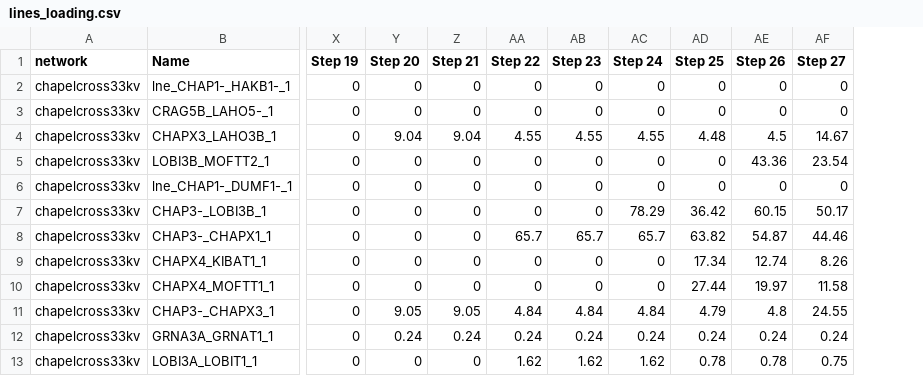
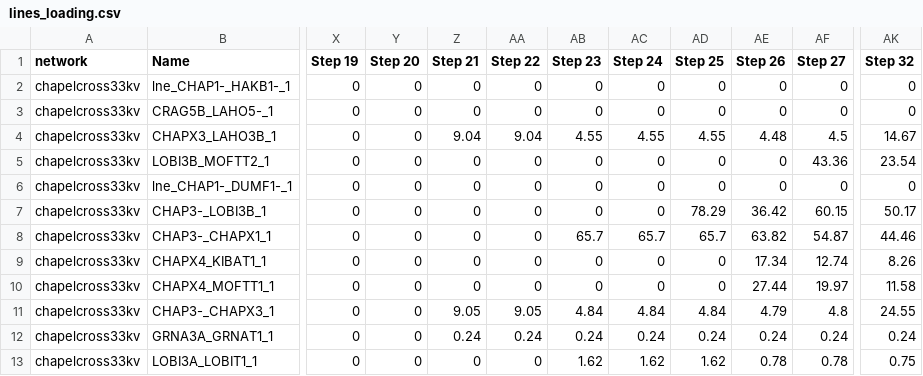
Before and after one commit to TNEI-Services-NI/desktopstudies, a CSV file: package/data/simtool/restorationsteps/Opt5/chapelcross/lines_loading.csv, drawn as a sheet; only a part is shown, gaps mark what is left out; the diff covers the shown part only; the diff names each change by its address in the sheet, - before the commit and + after, or states it on an @@ line.

```diff
--- a/package/data/simtool/restorationsteps/Opt5/chapelcross/lines_loading.csv
+++ b/package/data/simtool/restorationsteps/Opt5/chapelcross/lines_loading.csv
+column AK (Step 32), rows 2-13: 0 | 0 | 14.67 | 23.54 | 0 | 50.17 | 44.46 | 8.26 | 11.58 | 24.55 | 0.24 | 0.75
-Y4 (Step 20): 9.04
+Y4 (Step 20): 0
-AA4 (Step 22): 4.55
+AA4 (Step 22): 9.04
-AD4 (Step 25): 4.48
+AD4 (Step 25): 4.55
-AE4 (Step 26): 4.5
+AE4 (Step 26): 4.48
-AF4 (Step 27): 14.67
+AF4 (Step 27): 4.5
-AE5 (Step 26): 43.36
+AE5 (Step 26): 0
-AF5 (Step 27): 23.54
+AF5 (Step 27): 43.36
-AC7 (Step 24): 78.29
+AC7 (Step 24): 0
-AD7 (Step 25): 36.42
+AD7 (Step 25): 78.29
-AE7 (Step 26): 60.15
+AE7 (Step 26): 36.42
-AF7 (Step 27): 50.17
+AF7 (Step 27): 60.15
-AA8 (Step 22): 65.7
+AA8 (Step 22): 0
-AD8 (Step 25): 63.82
+AD8 (Step 25): 65.7
-AE8 (Step 26): 54.87
+AE8 (Step 26): 63.82
-AF8 (Step 27): 44.46
+AF8 (Step 27): 54.87
-AD9 (Step 25): 17.34
+AD9 (Step 25): 0
-AE9 (Step 26): 12.74
+AE9 (Step 26): 17.34
-AF9 (Step 27): 8.26
+AF9 (Step 27): 12.74
-AD10 (Step 25): 27.44
+AD10 (Step 25): 0
-AE10 (Step 26): 19.97
+AE10 (Step 26): 27.44
-AF10 (Step 27): 11.58
+AF10 (Step 27): 19.97
-Y11 (Step 20): 9.05
+Y11 (Step 20): 0
-AA11 (Step 22): 4.84
+AA11 (Step 22): 9.05
-AD11 (Step 25): 4.79
+AD11 (Step 25): 4.84
-AE11 (Step 26): 4.8
+AE11 (Step 26): 4.79
-AF11 (Step 27): 24.55
+AF11 (Step 27): 4.8
-Y12 (Step 20): 0.24
+Y12 (Step 20): 0
-AA13 (Step 22): 1.62
+AA13 (Step 22): 0
-AD13 (Step 25): 0.78
+AD13 (Step 25): 1.62
-AF13 (Step 27): 0.75
+AF13 (Step 27): 0.78
```
Also changed, not shown: 139 edited cells elsewhere in this file, package/data/simtool/breakerstates/Opt5/allbreakers.csv, package/data/simtool/restorationsteps/Opt5/chapelcross/busbars_voltage.csv, 9 other files.
